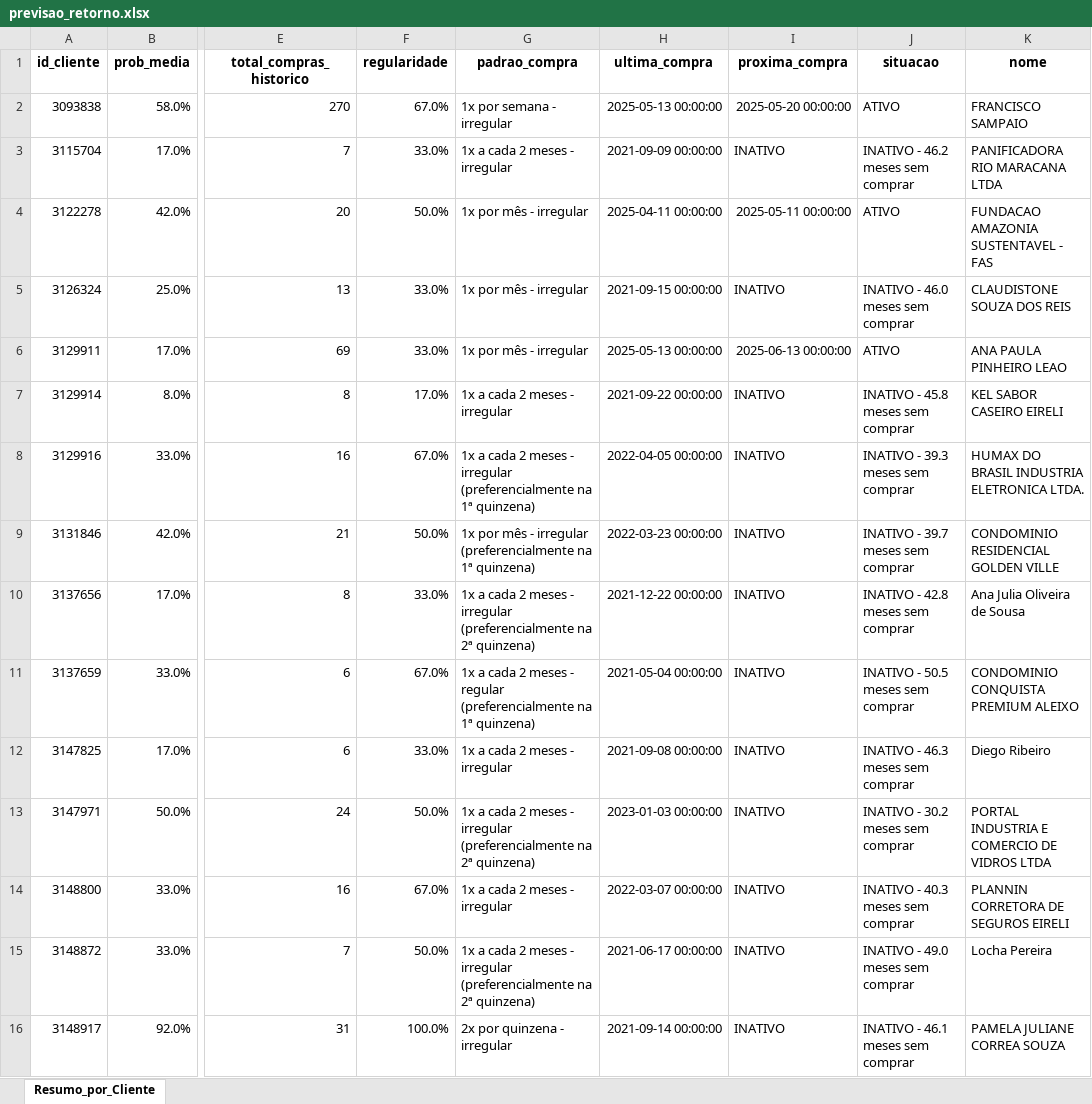
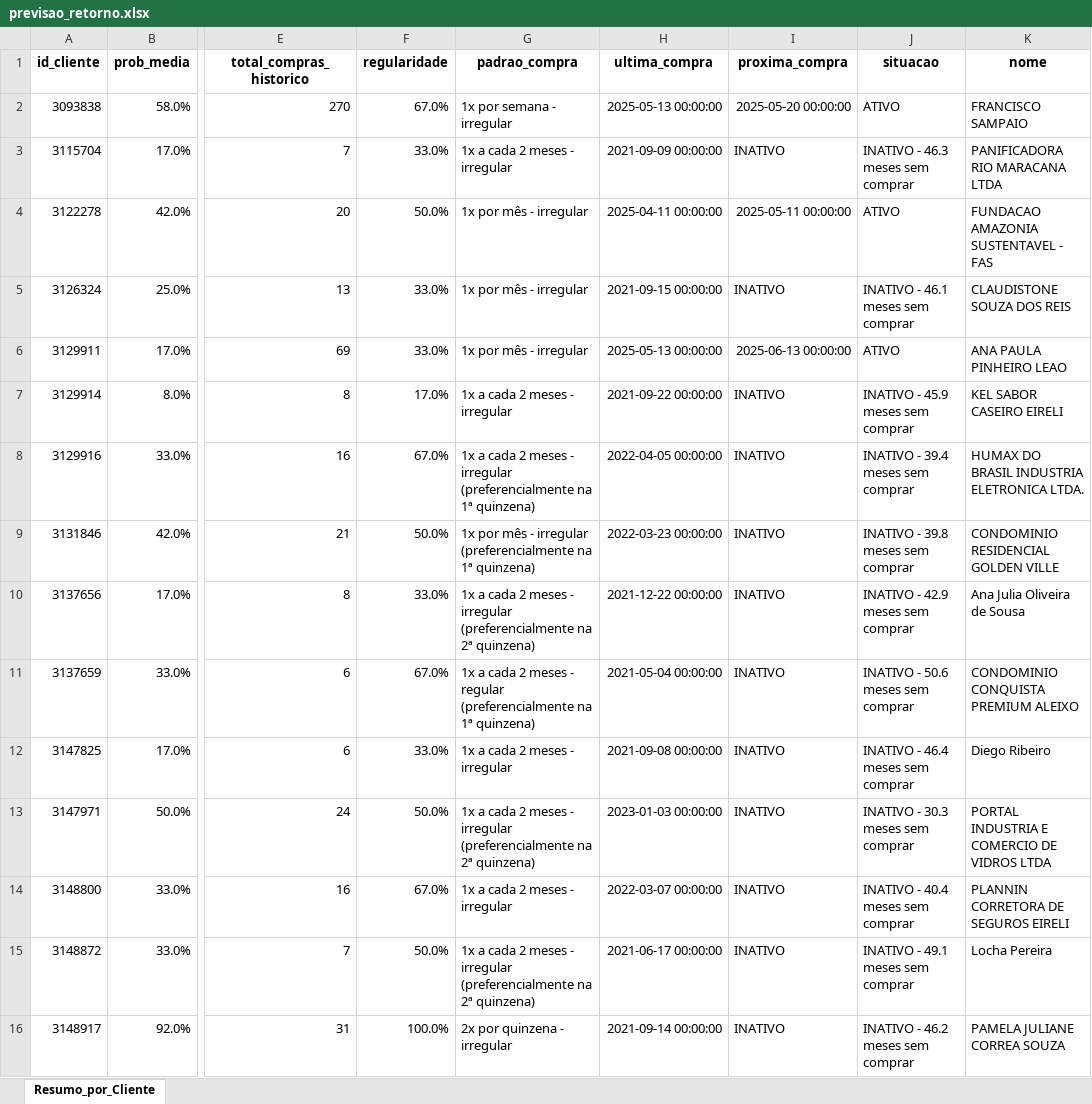
Before and after one commit to maloka-ai/poc-dashboard, an Excel workbook: dados/ADD/Dados_ADD_PF/previsao_retorno.xlsx, sheet Resumo_por_Cliente, drawn as a sheet; only a part is shown, gaps mark what is left out; values as stored, in another font and other column widths than the file's, no borders; conditional formats not drawn; the diff covers the shown part only; the diff names each change by its address in the sheet, - before the commit and + after, or states it on an @@ line.

```diff
--- a/dados/ADD/Dados_ADD_PF/previsao_retorno.xlsx (sheet Resumo_por_Cliente)
+++ b/dados/ADD/Dados_ADD_PF/previsao_retorno.xlsx (sheet Resumo_por_Cliente)
-J3 (situacao): INATIVO - 46.2 meses sem comprar
+J3 (situacao): INATIVO - 46.3 meses sem comprar
-J5 (situacao): INATIVO - 46.0 meses sem comprar
+J5 (situacao): INATIVO - 46.1 meses sem comprar
-J7 (situacao): INATIVO - 45.8 meses sem comprar
+J7 (situacao): INATIVO - 45.9 meses sem comprar
-J8 (situacao): INATIVO - 39.3 meses sem comprar
+J8 (situacao): INATIVO - 39.4 meses sem comprar
-J9 (situacao): INATIVO - 39.7 meses sem comprar
+J9 (situacao): INATIVO - 39.8 meses sem comprar
-J10 (situacao): INATIVO - 42.8 meses sem comprar
+J10 (situacao): INATIVO - 42.9 meses sem comprar
-J11 (situacao): INATIVO - 50.5 meses sem comprar
+J11 (situacao): INATIVO - 50.6 meses sem comprar
-J12 (situacao): INATIVO - 46.3 meses sem comprar
+J12 (situacao): INATIVO - 46.4 meses sem comprar
-J13 (situacao): INATIVO - 30.2 meses sem comprar
+J13 (situacao): INATIVO - 30.3 meses sem comprar
-J14 (situacao): INATIVO - 40.3 meses sem comprar
+J14 (situacao): INATIVO - 40.4 meses sem comprar
-J15 (situacao): INATIVO - 49.0 meses sem comprar
+J15 (situacao): INATIVO - 49.1 meses sem comprar
-J16 (situacao): INATIVO - 46.1 meses sem comprar
+J16 (situacao): INATIVO - 46.2 meses sem comprar
```
Also changed, not shown: 188 edited cells elsewhere in this sheet, dados/ADD/Dados_ADD_PF/analise_consistencia_estoque.xlsx, dados/ADD/Dados_ADD_PF/analise_curva_cobertura.xlsx, 29 other files.
